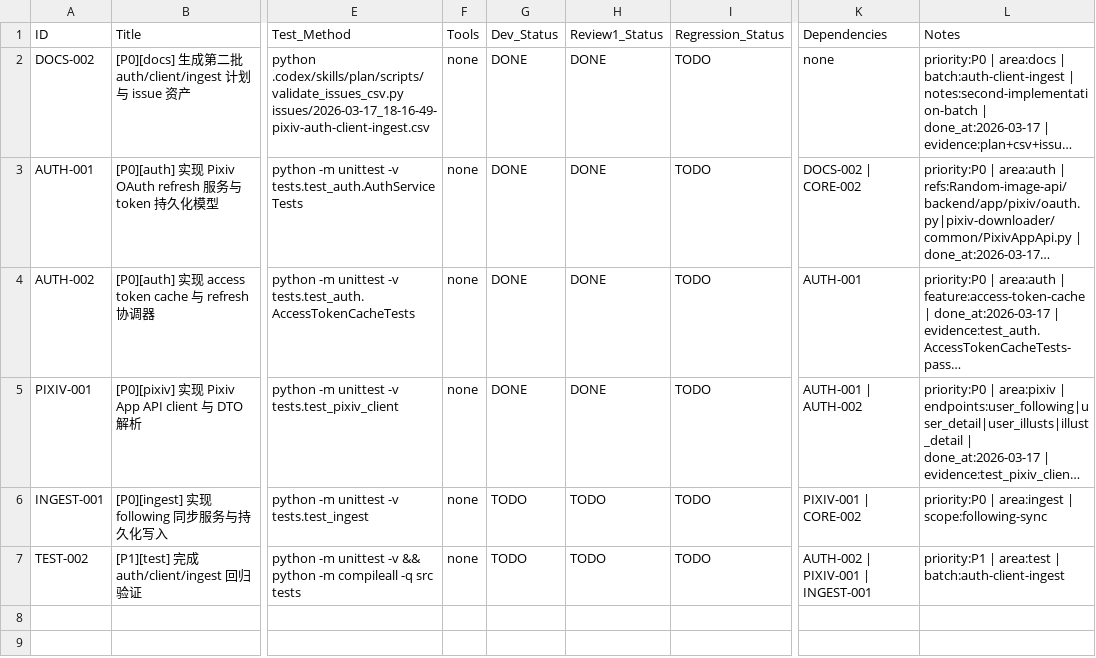
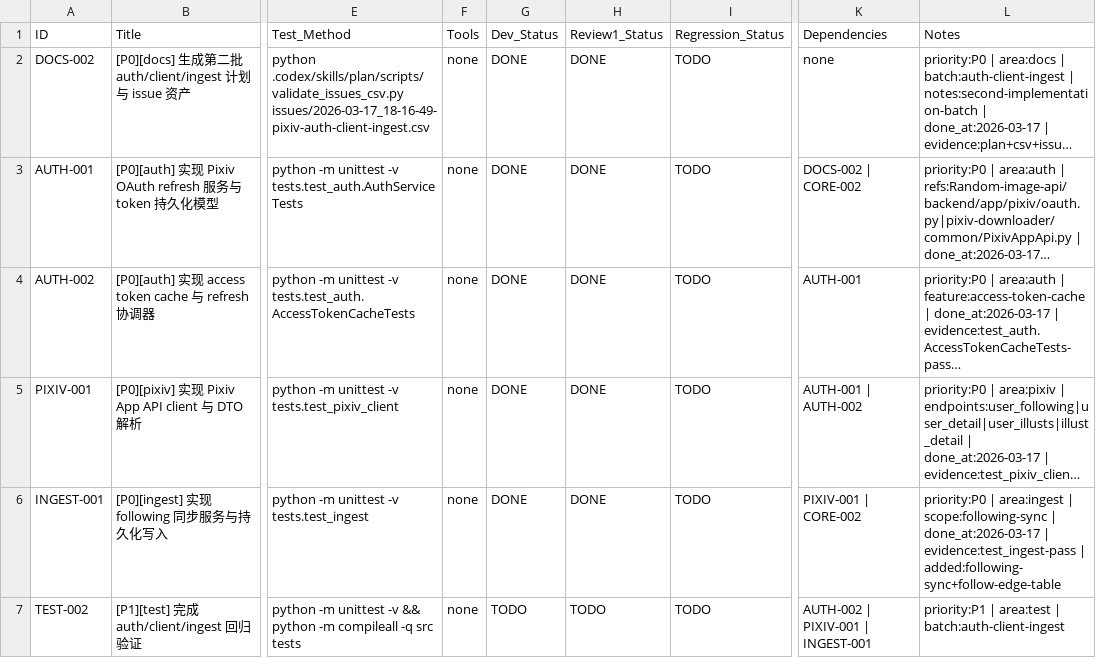
Before and after one commit to inliver233/pixiv-artist-recsys, a CSV file: issues/2026-03-17_18-16-49-pixiv-auth-client-ingest.csv, drawn as a sheet; only a part is shown, gaps mark what is left out; long unchanged cells end in …; the diff names each change by its address in the sheet, - before the commit and + after, or states it on an @@ line.

Commit message:
[INGEST-001] [P0][ingest] 实现 following 同步服务与持久化写入

```diff
--- a/issues/2026-03-17_18-16-49-pixiv-auth-client-ingest.csv
+++ b/issues/2026-03-17_18-16-49-pixiv-auth-client-ingest.csv
-G6 (Dev_Status): TODO
+G6 (Dev_Status): DONE
-H6 (Review1_Status): TODO
+H6 (Review1_Status): DONE
-L6 (Notes): …| scope:following-sync
+L6 (Notes): …| scope:following-sync | done_at:2026-03-17 | evidence:test_ingest-pass | added:following-sync+follow-edge-table
```
Also changed, not shown: 5 other files.
